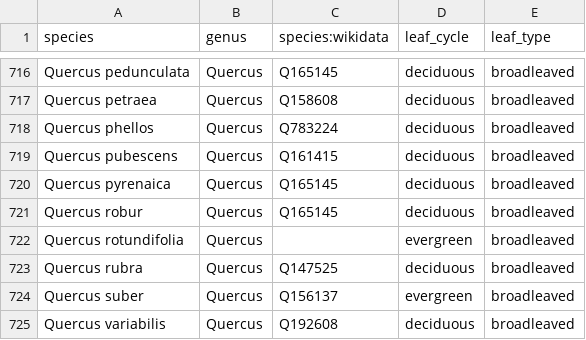
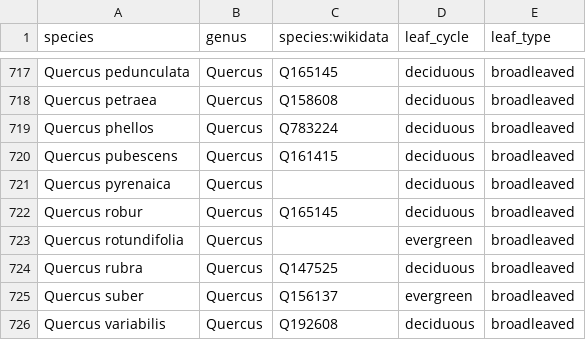
Before and after one commit to Zkir/UrbanEye3D, a CSV file: src/main/resources/data/tree_species.csv, drawn as a sheet; only a part is shown, gaps mark what is left out; the diff covers the shown part only.

```diff
--- a/src/main/resources/data/tree_species.csv
+++ b/src/main/resources/data/tree_species.csv
@@ -719,3 +720,3 @@ Quercus phellos,Quercus,Q783224,deciduous,broadleaved
 Quercus pubescens,Quercus,Q161415,deciduous,broadleaved
-Quercus pyrenaica,Quercus,Q165145,deciduous,broadleaved
+Quercus pyrenaica,Quercus,,deciduous,broadleaved
 Quercus robur,Quercus,Q165145,deciduous,broadleaved
```
Also changed, not shown: 2 added rows, 2 removed rows and 1 edited cell elsewhere in this file, misc/tree_typos.csv, 6 other files.
